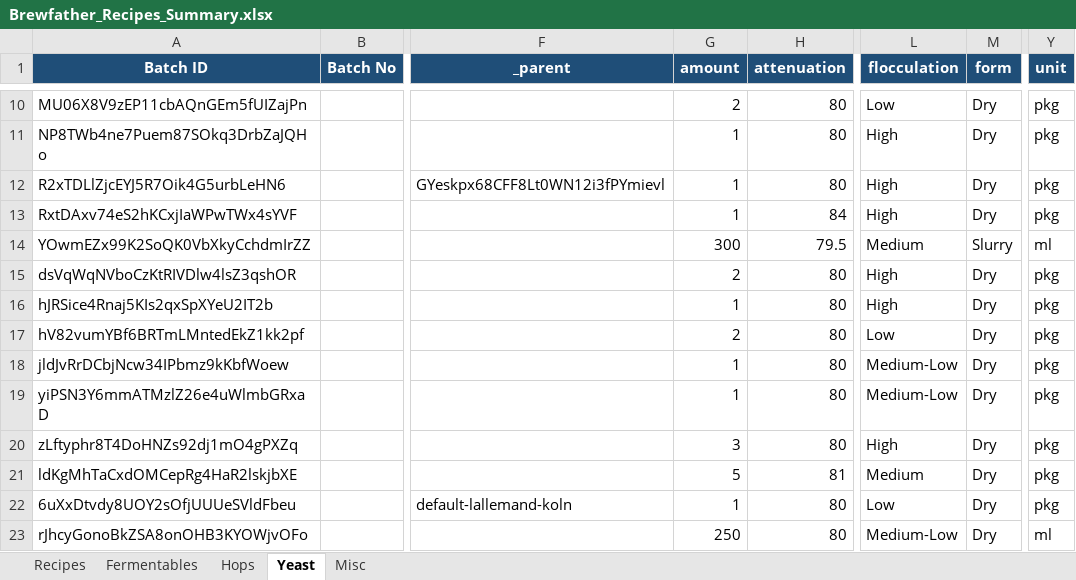
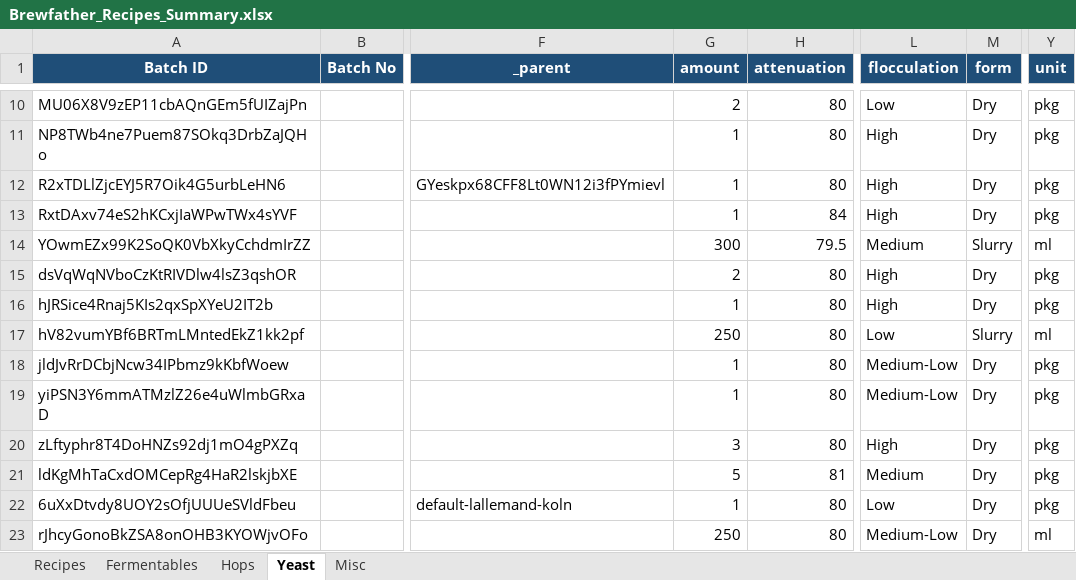
Before and after one commit to Ernstfg/brewfather-master, an Excel workbook: exports/Brewfather_Recipes_Summary.xlsx, sheet Yeast, drawn as a sheet; only a part is shown, gaps mark what is left out; values as stored, in another font and other column widths than the file's, no borders; the diff names each change by its address in the sheet, - before the commit and + after, or states it on an @@ line.

```diff
--- a/exports/Brewfather_Recipes_Summary.xlsx (sheet Yeast)
+++ b/exports/Brewfather_Recipes_Summary.xlsx (sheet Yeast)
-G17 (amount): 2
+G17 (amount): 250
-M17 (form): Dry
+M17 (form): Slurry
-Y17 (unit): pkg
+Y17 (unit): ml
```
Also changed, not shown: exports/Brewfather_Batches_Summary.xlsx, 7 other files.
